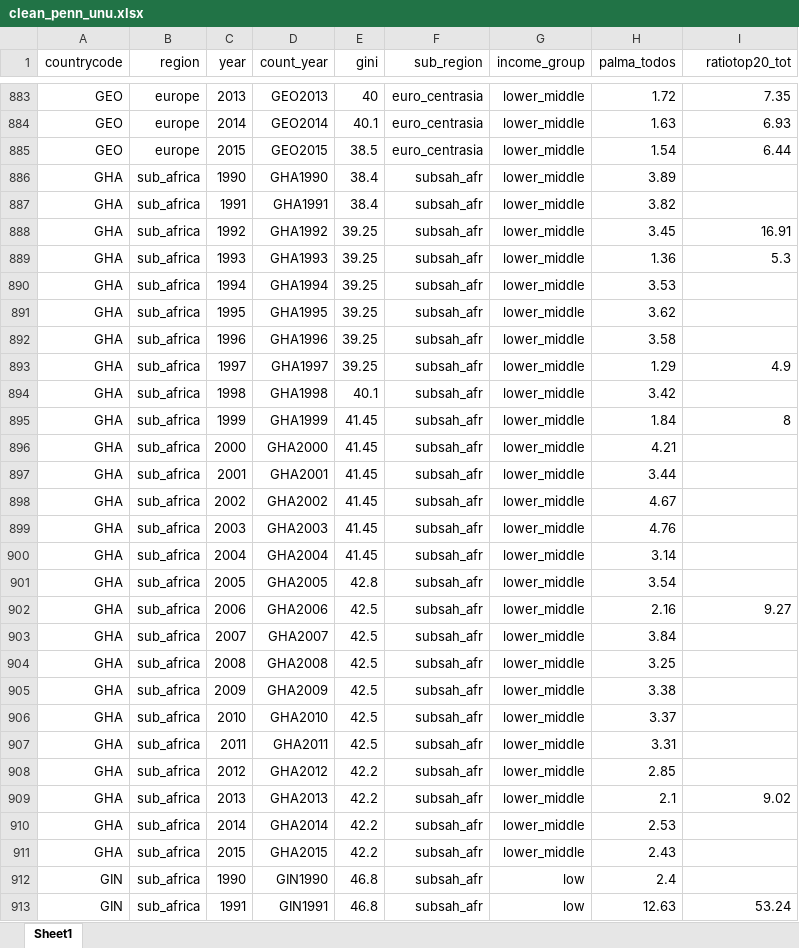
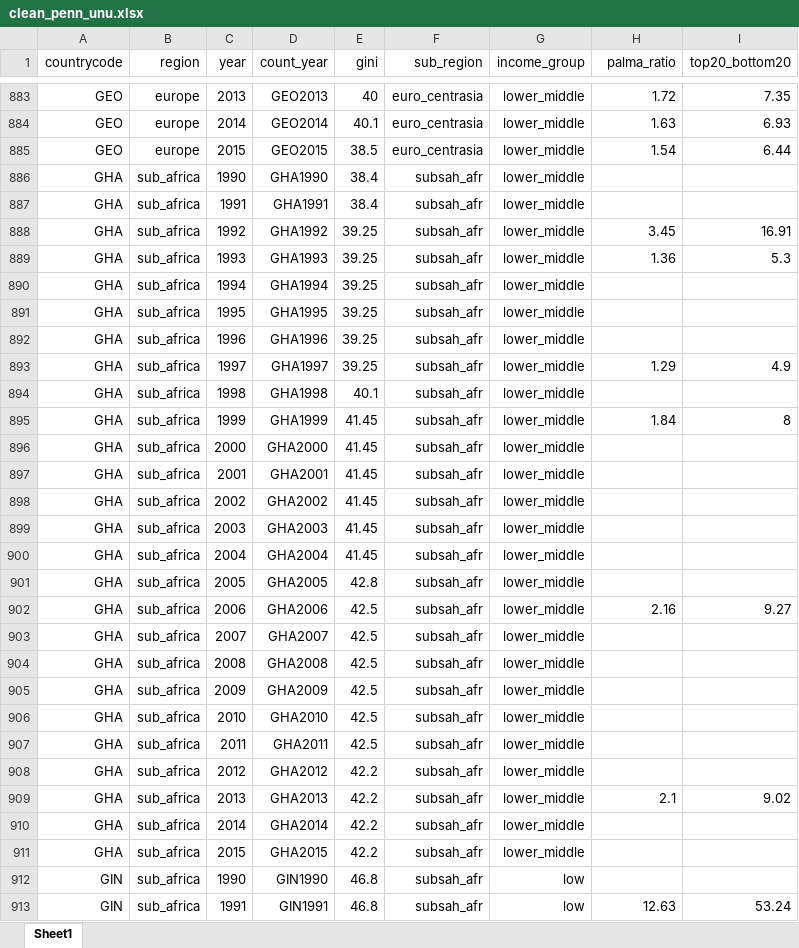
Before and after one commit to marcoyel21/politica_bienestar, an Excel workbook: tarea_3/clean_penn_unu.xlsx, sheet Sheet1, drawn as a sheet; only a part is shown, gaps mark what is left out; values as stored, in another font and other column widths than the file's, no borders; the diff covers the shown part only; the diff names each change by its address in the sheet, - before the commit and + after, or states it on an @@ line.

```diff
--- a/tarea_3/clean_penn_unu.xlsx (sheet Sheet1)
+++ b/tarea_3/clean_penn_unu.xlsx (sheet Sheet1)
-H1: palma_todos
+H1: palma_ratio
-I1: ratiotop20_tot
+I1: top20_bottom20
-H886 (palma_ratio): 3.89
+H886 (palma_ratio): (empty)
-H887 (palma_ratio): 3.82
+H887 (palma_ratio): (empty)
-H890 (palma_ratio): 3.53
+H890 (palma_ratio): (empty)
-H891 (palma_ratio): 3.62
+H891 (palma_ratio): (empty)
-H892 (palma_ratio): 3.58
+H892 (palma_ratio): (empty)
-H894 (palma_ratio): 3.42
+H894 (palma_ratio): (empty)
-H896 (palma_ratio): 4.21
+H896 (palma_ratio): (empty)
-H897 (palma_ratio): 3.44
+H897 (palma_ratio): (empty)
-H898 (palma_ratio): 4.67
+H898 (palma_ratio): (empty)
-H899 (palma_ratio): 4.76
+H899 (palma_ratio): (empty)
-H900 (palma_ratio): 3.14
+H900 (palma_ratio): (empty)
-H901 (palma_ratio): 3.54
+H901 (palma_ratio): (empty)
-H903 (palma_ratio): 3.84
+H903 (palma_ratio): (empty)
-H904 (palma_ratio): 3.25
+H904 (palma_ratio): (empty)
-H905 (palma_ratio): 3.38
+H905 (palma_ratio): (empty)
-H906 (palma_ratio): 3.37
+H906 (palma_ratio): (empty)
-H907 (palma_ratio): 3.31
+H907 (palma_ratio): (empty)
-H908 (palma_ratio): 2.85
+H908 (palma_ratio): (empty)
-H910 (palma_ratio): 2.53
+H910 (palma_ratio): (empty)
-H911 (palma_ratio): 2.43
+H911 (palma_ratio): (empty)
-H912 (palma_ratio): 2.4
+H912 (palma_ratio): (empty)
```
Also changed, not shown: 898 edited cells elsewhere in this sheet.
